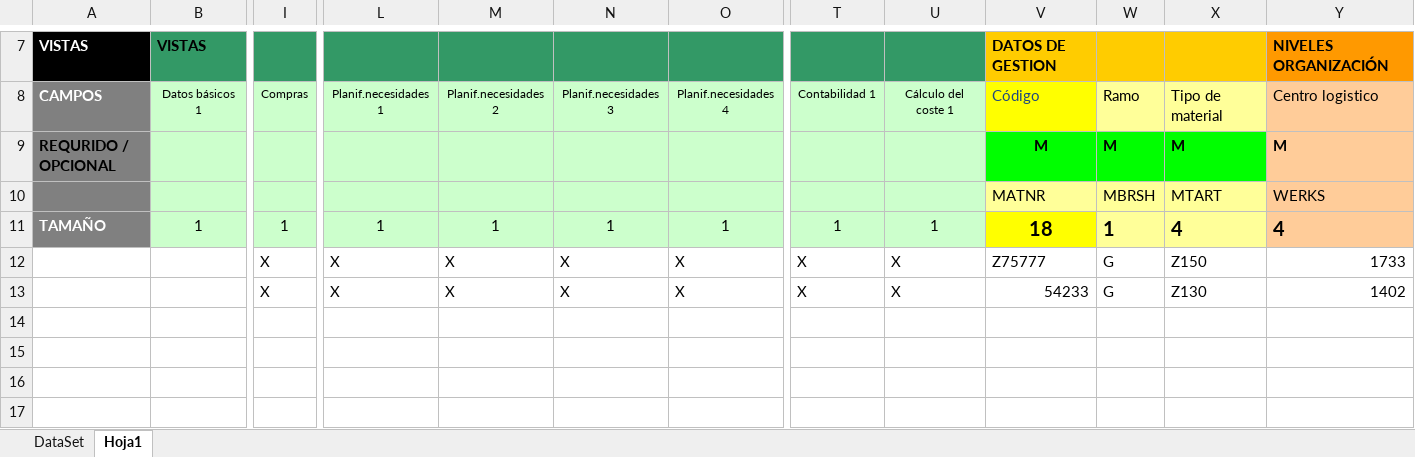
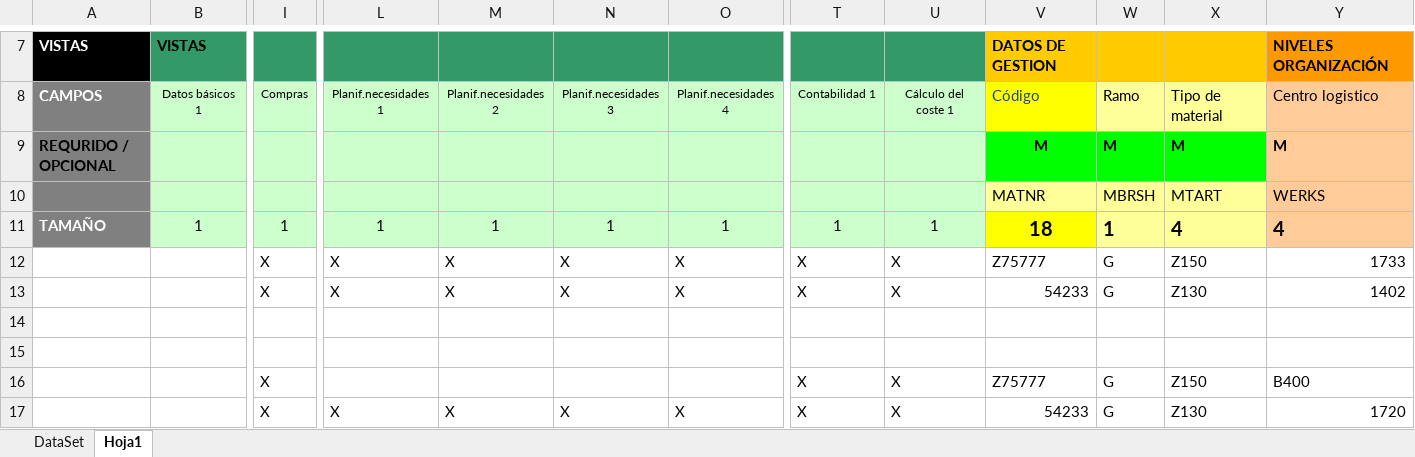
Before and after one commit to cdlondonoSolla/Extension-Materiales-V2, an Excel workbook: data/templates/Plantilla Extension Materiales.xlsx, sheet Hoja1, drawn as a sheet; only a part is shown, gaps mark what is left out; values as stored, in another font and other column widths than the file's, no borders; charts and pictures and conditional formats not drawn; rows hold the shown columns only; the diff names each change by its address in the sheet, - before the commit and + after, or states it on an @@ line.

```diff
--- a/data/templates/Plantilla Extension Materiales.xlsx (sheet Hoja1)
+++ b/data/templates/Plantilla Extension Materiales.xlsx (sheet Hoja1)
+row 14: (empty)
+row 15: (empty)
+row 16:  |  | X |  |  |  |  | X | X | Z75777 | G | Z150 | B400
+row 17:  |  | X | X | X | X | X | X | X | 54233 | G | Z130 | 1720
```
Also changed, not shown: sheet DataSet, 29 other files.
